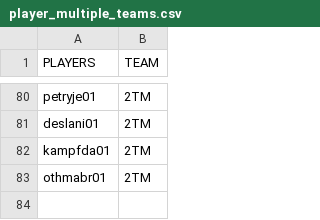
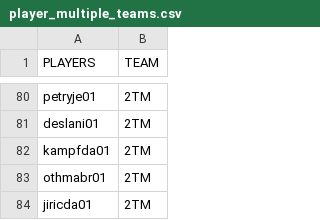
Before and after one commit to jduteau/fhl-dashboard-observable, a CSV file: src/data/static/player_multiple_teams.csv, drawn as a sheet; only a part is shown, gaps mark what is left out; the diff names each change by its address in the sheet, - before the commit and + after, or states it on an @@ line.

```diff
--- a/src/data/static/player_multiple_teams.csv
+++ b/src/data/static/player_multiple_teams.csv
+row 84: jiricda01 | 2TM
```
Also changed, not shown: src/data/static/player_info.csv.
